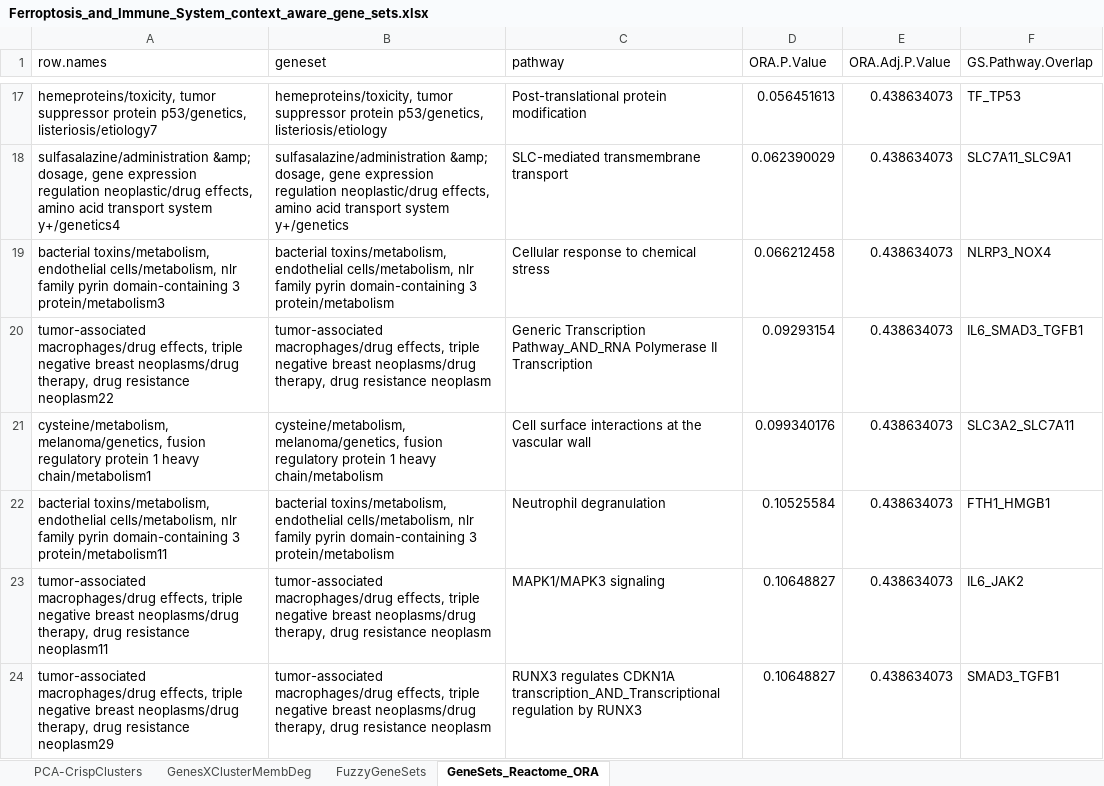
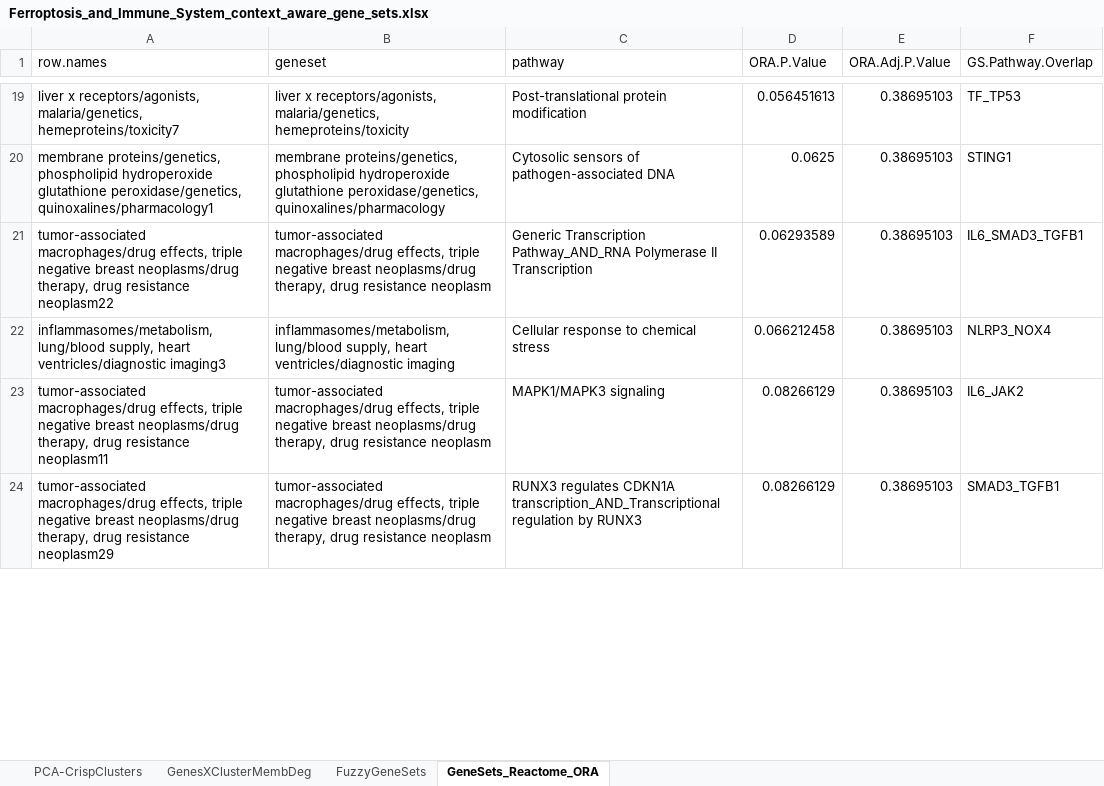
Before and after one commit to Muszeb/ENQUIRE, an Excel workbook: tmp-Ferroptosis_and_Immune_System/Ferroptosis_and_Immune_System/Ferroptosis_and_Immune_System_context_aware_gene_sets.xlsx, sheet GeneSets_Reactome_ORA, drawn as a sheet; only a part is shown, gaps mark what is left out; values as stored, in another font and other column widths than the file's, no borders; table styles not drawn; removed rows and columns are numbered as before the commit, all else as after; the diff covers the shown part only; the diff names each change by its address in the sheet, - before the commit and + after, or states it on an @@ line.

Commit message:
gene sets

```diff
--- a/tmp-Ferroptosis_and_Immune_System/Ferroptosis_and_Immune_System/Ferroptosis_and_Immune_System_context_aware_gene_sets.xlsx (sheet GeneSets_Reactome_ORA)
+++ b/tmp-Ferroptosis_and_Immune_System/Ferroptosis_and_Immune_System/Ferroptosis_and_Immune_System_context_aware_gene_sets.xlsx (sheet GeneSets_Reactome_ORA)
-A19 (row.names): hemeproteins/toxicity, tumor suppressor protein p53/genetics, listeriosis/etiology7
+A19 (row.names): liver x receptors/agonists, malaria/genetics, hemeproteins/toxicity7
-B19 (geneset): hemeproteins/toxicity, tumor suppressor protein p53/genetics, listeriosis/etiology
+B19 (geneset): liver x receptors/agonists, malaria/genetics, hemeproteins/toxicity
-E19 (ORA.Adj.P.Value): 0.438634073
+E19 (ORA.Adj.P.Value): 0.38695103
-row 18: sulfasalazine/administration &amp; dosage, gene expression regulation neoplastic/drug effects, amino acid transport system y+/genetics4 | sulfasalazine/administration &amp; dosage, gene expression regulation neoplastic/drug effects, amino acid transport system y+/genetics | SLC-mediated transmembrane transport | 0.062390029 | 0.438634073 | SLC7A11_SLC9A1
-row 19: bacterial toxins/metabolism, endothelial cells/metabolism, nlr family pyrin domain-containing 3 protein/metabolism3 | bacterial toxins/metabolism, endothelial cells/metabolism, nlr family pyrin domain-containing 3 protein/metabolism | Cellular response to chemical stress | 0.066212458 | 0.438634073 | NLRP3_NOX4
+row 20: membrane proteins/genetics, phospholipid hydroperoxide glutathione peroxidase/genetics, quinoxalines/pharmacology1 | membrane proteins/genetics, phospholipid hydroperoxide glutathione peroxidase/genetics, quinoxalines/pharmacology | Cytosolic sensors of pathogen-associated DNA | 0.0625 | 0.38695103 | STING1
-D21 (ORA.P.Value): 0.09293154
+D21 (ORA.P.Value): 0.06293589
-E21 (ORA.Adj.P.Value): 0.438634073
+E21 (ORA.Adj.P.Value): 0.38695103
-row 21: cysteine/metabolism, melanoma/genetics, fusion regulatory protein 1 heavy chain/metabolism1 | cysteine/metabolism, melanoma/genetics, fusion regulatory protein 1 heavy chain/metabolism | Cell surface interactions at the vascular wall | 0.099340176 | 0.438634073 | SLC3A2_SLC7A11
-row 22: bacterial toxins/metabolism, endothelial cells/metabolism, nlr family pyrin domain-containing 3 protein/metabolism11 | bacterial toxins/metabolism, endothelial cells/metabolism, nlr family pyrin domain-containing 3 protein/metabolism | Neutrophil degranulation | 0.10525584 | 0.438634073 | FTH1_HMGB1
+row 22: inflammasomes/metabolism, lung/blood supply, heart ventricles/diagnostic imaging3 | inflammasomes/metabolism, lung/blood supply, heart ventricles/diagnostic imaging | Cellular response to chemical stress | 0.066212458 | 0.38695103 | NLRP3_NOX4
-D23:D24 (ORA.P.Value): 0.10648827
+D23:D24 (ORA.P.Value): 0.08266129
-E23:E24 (ORA.Adj.P.Value): 0.438634073
+E23:E24 (ORA.Adj.P.Value): 0.38695103
```
Also changed, not shown: other rows of this sheet, sheet PCA-CrispClusters, sheet GenesXClusterMembDeg, sheet FuzzyGeneSets, 1 other file.
